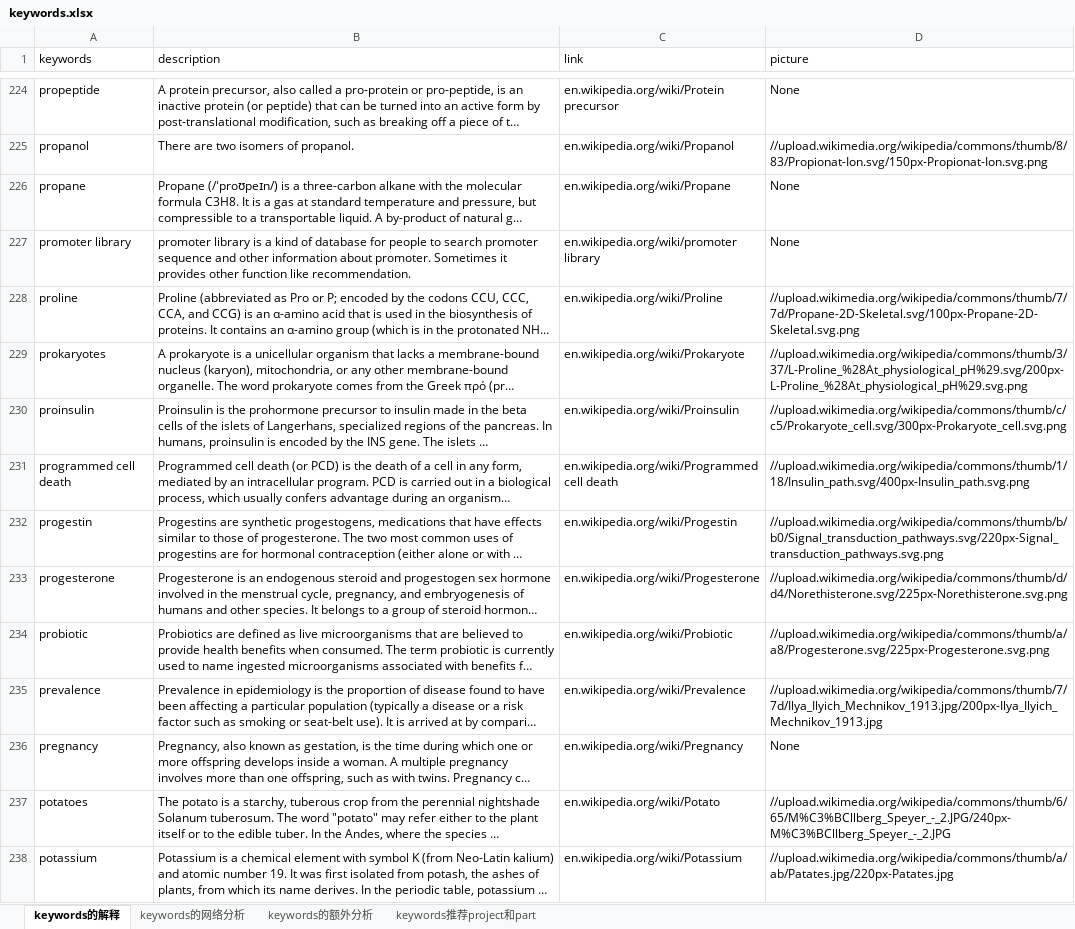
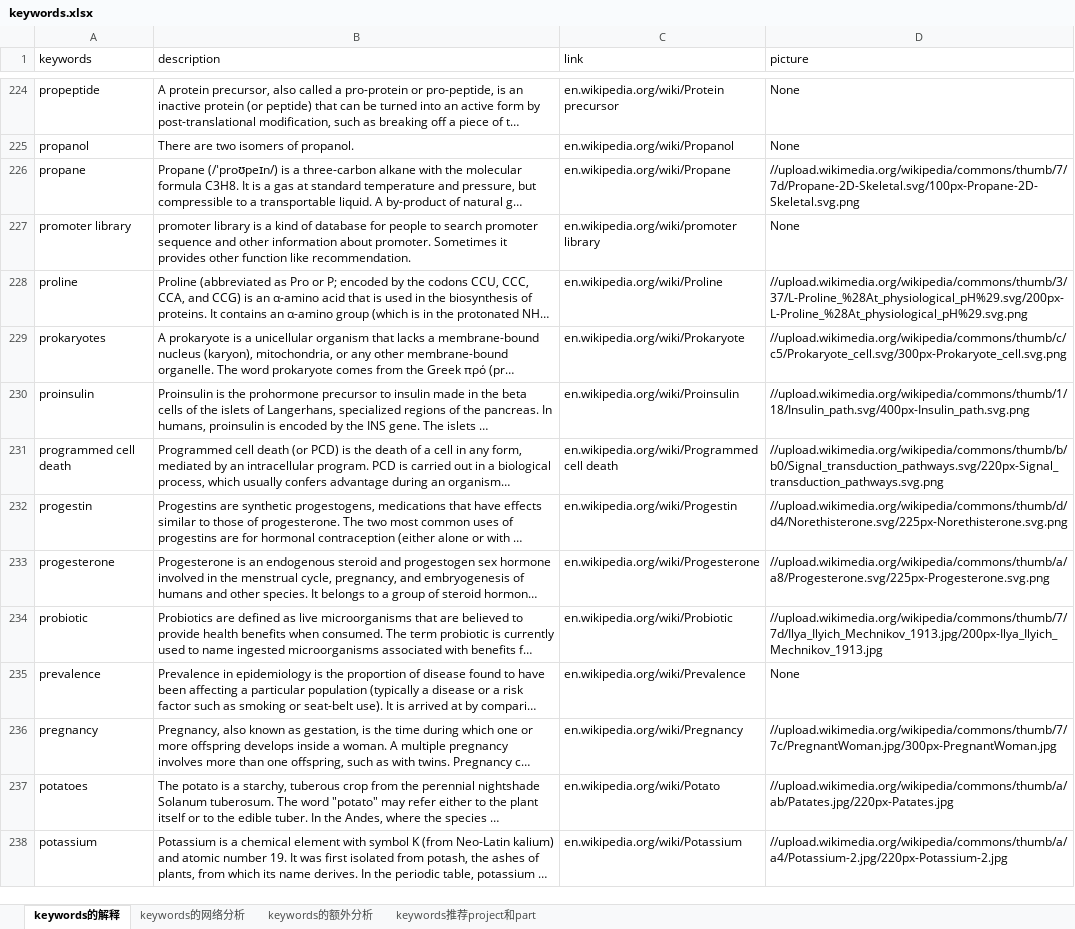
Before and after one commit to igemsoftware2017/SYSU-Software-2017, an Excel workbook: igem2017/sdin/tools/preload/additional/keywords.xlsx, sheet keywords的解释, drawn as a sheet; only a part is shown, gaps mark what is left out; long unchanged cells end in …; values as stored, in another font and other column widths than the file's, no borders; charts and pictures not drawn; the diff covers the shown part only; the diff names each change by its address in the sheet, - before the commit and + after, or states it on an @@ line.

```diff
--- a/igem2017/sdin/tools/preload/additional/keywords.xlsx (sheet keywords的解释)
+++ b/igem2017/sdin/tools/preload/additional/keywords.xlsx (sheet keywords的解释)
-D225 (picture): //upload.wikimedia.org/wikipedia/commons/thumb/8/83/Propionat-Ion.svg/150px-Propionat-Ion.svg.png
+D225 (picture): None
-D226 (picture): None
+D226 (picture): //upload.wikimedia.org/wikipedia/commons/thumb/7/7d/Propane-2D-Skeletal.svg/100px-Propane-2D-Skeletal.svg.png
-D228 (picture): //upload.wikimedia.org/wikipedia/commons/thumb/7/7d/Propane-2D-Skeletal.svg/100px-Propane-2D-Skeletal.svg.png
+D228 (picture): //upload.wikimedia.org/wikipedia/commons/thumb/3/37/L-Proline_%28At_physiological_pH%29.svg/200px-L-Proline_%28At_physiological_pH%29.svg.png
-D229 (picture): //upload.wikimedia.org/wikipedia/commons/thumb/3/37/L-Proline_%28At_physiological_pH%29.svg/200px-L-Proline_%28At_physiological_pH%29.svg.png
+D229 (picture): //upload.wikimedia.org/wikipedia/commons/thumb/c/c5/Prokaryote_cell.svg/300px-Prokaryote_cell.svg.png
-D230 (picture): //upload.wikimedia.org/wikipedia/commons/thumb/c/c5/Prokaryote_cell.svg/300px-Prokaryote_cell.svg.png
+D230 (picture): //upload.wikimedia.org/wikipedia/commons/thumb/1/18/Insulin_path.svg/400px-Insulin_path.svg.png
-D231 (picture): //upload.wikimedia.org/wikipedia/commons/thumb/1/18/Insulin_path.svg/400px-Insulin_path.svg.png
+D231 (picture): //upload.wikimedia.org/wikipedia/commons/thumb/b/b0/Signal_transduction_pathways.svg/220px-Signal_transduction_pathways.svg.png
-D232 (picture): //upload.wikimedia.org/wikipedia/commons/thumb/b/b0/Signal_transduction_pathways.svg/220px-Signal_transduction_pathways.svg.png
+D232 (picture): //upload.wikimedia.org/wikipedia/commons/thumb/d/d4/Norethisterone.svg/225px-Norethisterone.svg.png
-D233 (picture): //upload.wikimedia.org/wikipedia/commons/thumb/d/d4/Norethisterone.svg/225px-Norethisterone.svg.png
+D233 (picture): //upload.wikimedia.org/wikipedia/commons/thumb/a/a8/Progesterone.svg/225px-Progesterone.svg.png
-D234 (picture): //upload.wikimedia.org/wikipedia/commons/thumb/a/a8/Progesterone.svg/225px-Progesterone.svg.png
+D234 (picture): //upload.wikimedia.org/wikipedia/commons/thumb/7/7d/Ilya_Ilyich_Mechnikov_1913.jpg/200px-Ilya_Ilyich_Mechnikov_1913.jpg
-D235 (picture): //upload.wikimedia.org/wikipedia/commons/thumb/7/7d/Ilya_Ilyich_Mechnikov_1913.jpg/200px-Ilya_Ilyich_Mechnikov_1913.jpg
+D235 (picture): None
-D236 (picture): None
+D236 (picture): //upload.wikimedia.org/wikipedia/commons/thumb/7/7c/PregnantWoman.jpg/300px-PregnantWoman.jpg
-D237 (picture): //upload.wikimedia.org/wikipedia/commons/thumb/6/65/M%C3%BCllberg_Speyer_-_2.JPG/240px-M%C3%BCllberg_Speyer_-_2.JPG
+D237 (picture): //upload.wikimedia.org/wikipedia/commons/thumb/a/ab/Patates.jpg/220px-Patates.jpg
-D238 (picture): //upload.wikimedia.org/wikipedia/commons/thumb/a/ab/Patates.jpg/220px-Patates.jpg
+D238 (picture): //upload.wikimedia.org/wikipedia/commons/thumb/a/a4/Potassium-2.jpg/220px-Potassium-2.jpg
```
Also changed, not shown: 433 edited cells elsewhere in this sheet, charts or pictures, igem2017/sdin/tools/preload/additional/medal.xlsx, igem2017/sdin/tools/preload/additional/special prizes.xlsx, 10 other files.
